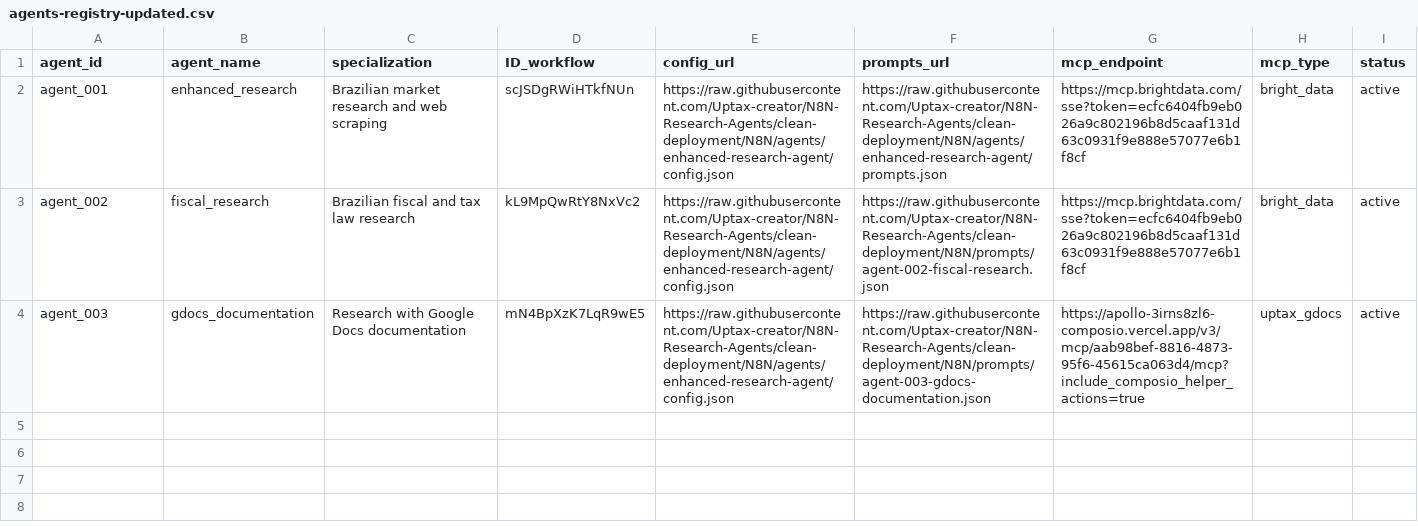
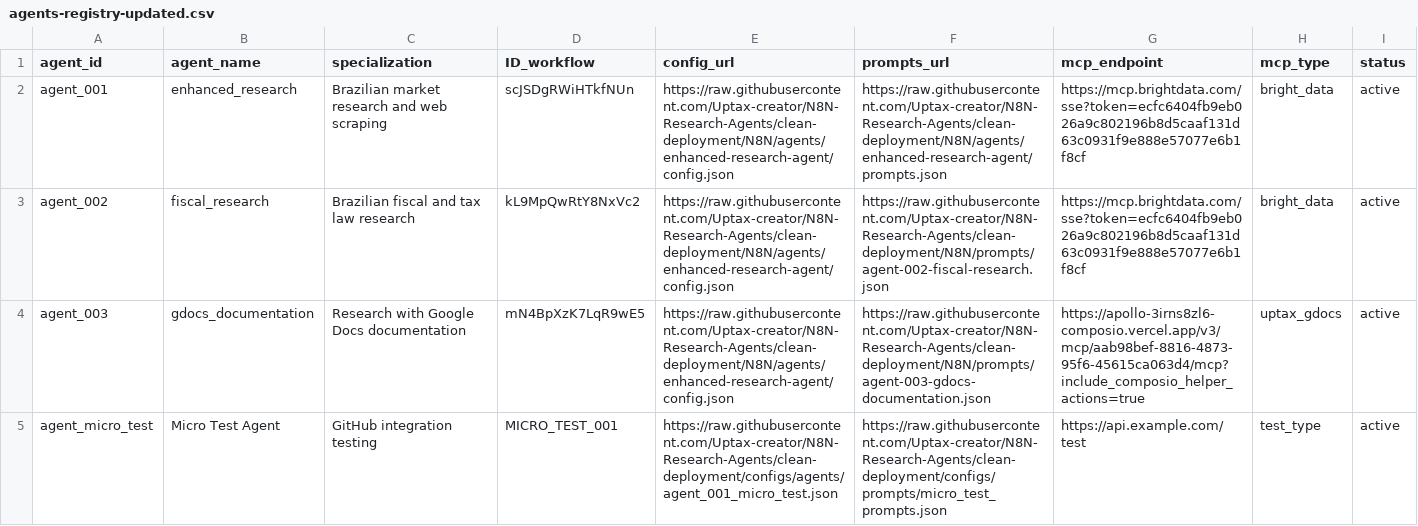
Before and after one commit to Uptax-creator/N8N-Research-Agents, a CSV file: assembly-logic/agents-registry-updated.csv, drawn as a sheet.

```diff
--- a/assembly-logic/agents-registry-updated.csv
+++ b/assembly-logic/agents-registry-updated.csv
@@ -4 +4,2 @@ agent_002,fiscal_research,Brazilian fiscal and tax law research,kL9MpQwRtY8NxVc2
 agent_003,gdocs_documentation,Research with Google Docs documentation,mN4BpXzK7LqR9wE5,https://raw.githubusercontent.com/Uptax-creator/N8N-Research-Agents/clean-deployment/N8N/agents/enhanced-research-agent/config.json,https://raw.githubusercontent.com/Uptax-creator/N8N-Research-Agents/clean-deployment/N8N/prompts/agent-003-gdocs-documentation.json,https://apollo-3irns8zl6-composio.vercel.app/v3/mcp/aab98bef-8816-4873-95f6-45615ca063d4/mcp?include_composio_helper_actions=true,uptax_gdocs,active
+agent_micro_test,Micro Test Agent,GitHub integration testing,MICRO_TEST_001,https://raw.githubusercontent.com/Uptax-creator/N8N-Research-Agents/clean-deployment/configs/agents/agent_001_micro_test.json,https://raw.githubusercontent.com/Uptax-creator/N8N-Research-Agents/clean-deployment/configs/prompts/micro_test_prompts.json,https://api.example.com/test,test_type,active
```
Also changed, not shown: 51 other files.
